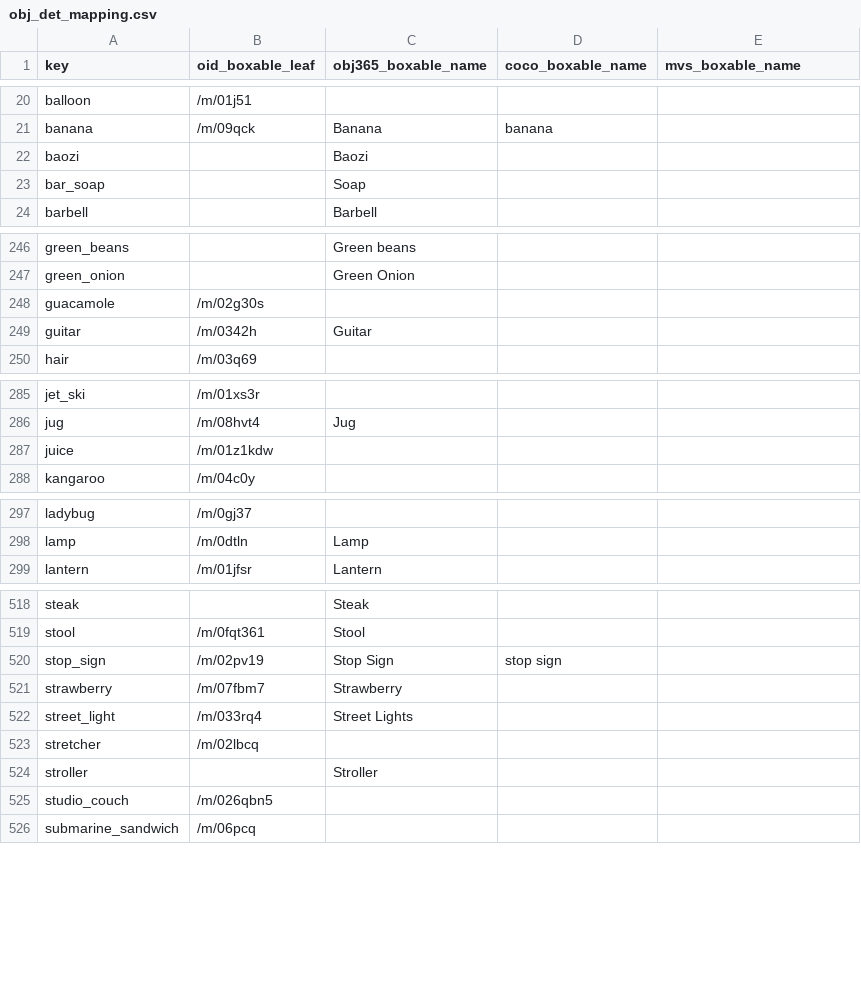
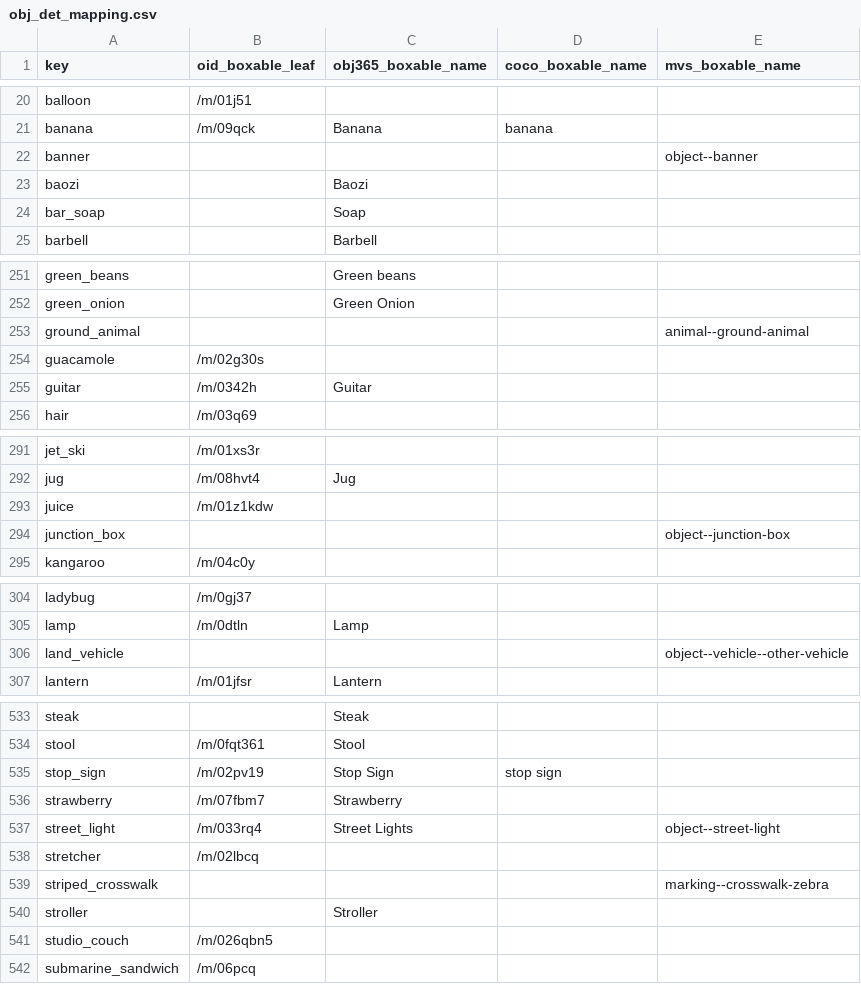
Before and after one commit to ozendelait/rvc_devkit, a CSV file: common/best_effort_mappings/obj_det_mapping.csv, drawn as a sheet; only a part is shown, gaps mark what is left out; the diff covers the shown part only.

```diff
--- a/common/best_effort_mappings/obj_det_mapping.csv
+++ b/common/best_effort_mappings/obj_det_mapping.csv
@@ -21,2 +21,3 @@ balloon,/m/01j51,,,
 banana,/m/09qck,Banana,banana,
+banner,,,,object--banner
 baozi,,Baozi,,
@@ -247,2 +252,3 @@ green_beans,,Green beans,,
 green_onion,,Green Onion,,
+ground_animal,,,,animal--ground-animal
 guacamole,/m/02g30s,,,
@@ -287,2 +293,3 @@ jug,/m/08hvt4,Jug,,
 juice,/m/01z1kdw,,,
+junction_box,,,,object--junction-box
 kangaroo,/m/04c0y,,,
@@ -298,2 +305,3 @@ ladybug,/m/0gj37,,,
 lamp,/m/0dtln,Lamp,,
+land_vehicle,,,,object--vehicle--other-vehicle
 lantern,/m/01jfsr,Lantern,,
@@ -521,4 +536,5 @@ stop_sign,/m/02pv19,Stop Sign,stop sign,
 strawberry,/m/07fbm7,Strawberry,,
-street_light,/m/033rq4,Street Lights,,
+street_light,/m/033rq4,Street Lights,,object--street-light
 stretcher,/m/02lbcq,,,
+striped_crosswalk,,,,marking--crosswalk-zebra
 stroller,,Stroller,,
```
Also changed, not shown: 15 added rows and 16 edited cells elsewhere in this file, 3 other files.
